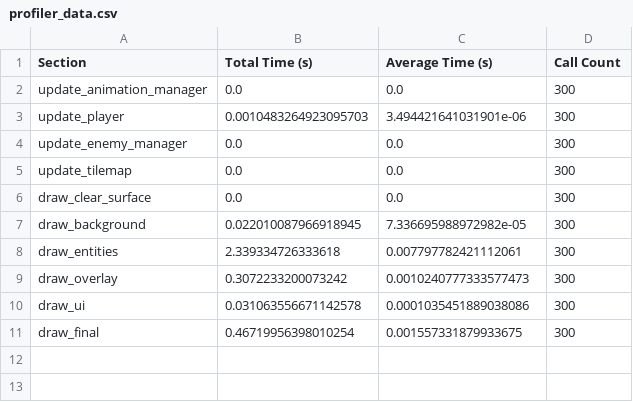
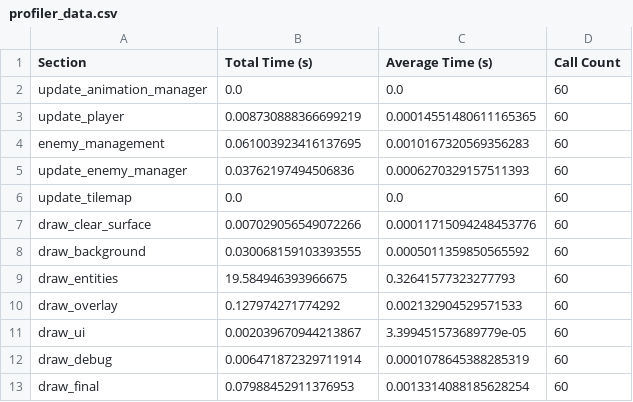
Before and after one commit to SerCast94/Eternal_Strife, a CSV file: profiler_data.csv, drawn as a sheet.

Commit message:
Añadidos controles de debug y más graficas al profiler

```diff
--- a/profiler_data.csv
+++ b/profiler_data.csv
@@ -1,11 +1,13 @@
 Section,Total Time (s),Average Time (s),Call Count
-update_animation_manager,0.0,0.0,300
-update_player,0.0010483264923095703,3.494421641031901e-06,300
-update_enemy_manager,0.0,0.0,300
-update_tilemap,0.0,0.0,300
-draw_clear_surface,0.0,0.0,300
-draw_background,0.022010087966918945,7.336695988972982e-05,300
-draw_entities,2.339334726333618,0.007797782421112061,300
-draw_overlay,0.3072233200073242,0.0010240777333577473,300
-draw_ui,0.031063556671142578,0.0001035451889038086,300
-draw_final,0.46719956398010254,0.001557331879933675,300
+update_animation_manager,0.0,0.0,60
+update_player,0.008730888366699219,0.00014551480611165365,60
+enemy_management,0.061003923416137695,0.0010167320569356283,60
+update_enemy_manager,0.03762197494506836,0.0006270329157511393,60
+update_tilemap,0.0,0.0,60
+draw_clear_surface,0.007029056549072266,0.00011715094248453776,60
+draw_background,0.030068159103393555,0.0005011359850565592,60
+draw_entities,19.584946393966675,0.32641577323277793,60
+draw_overlay,0.127974271774292,0.002132904529571533,60
+draw_ui,0.002039670944213867,3.399451573689779e-05,60
+draw_debug,0.006471872329711914,0.0001078645388285319,60
+draw_final,0.07988452911376953,0.0013314088185628254,60
```
Also changed, not shown: 6 other files.
